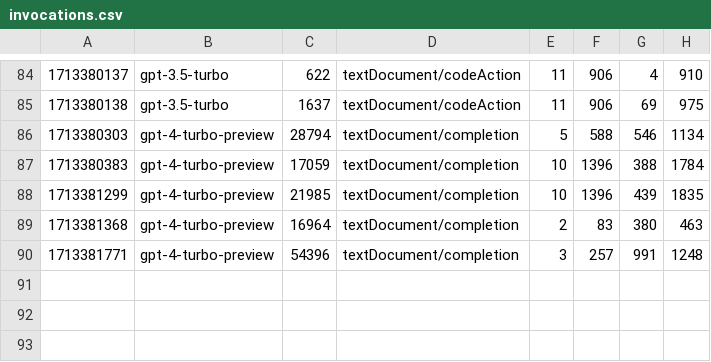
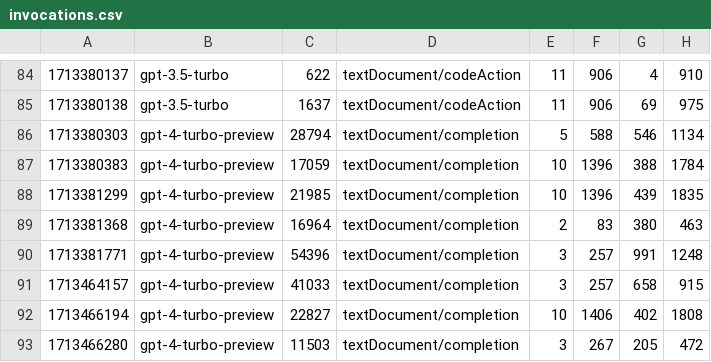
Before and after one commit to harcomaase/lsp-gpt, a CSV file: invocations.csv, drawn as a sheet; only a part is shown, gaps mark what is left out; the diff names each change by its address in the sheet, - before the commit and + after, or states it on an @@ line.

```diff
--- a/invocations.csv
+++ b/invocations.csv
+row 91: 1713464157 | gpt-4-turbo-preview | 41033 | textDocument/completion | 3 | 257 | 658 | 915
+row 92: 1713466194 | gpt-4-turbo-preview | 22827 | textDocument/completion | 10 | 1406 | 402 | 1808
+row 93: 1713466280 | gpt-4-turbo-preview | 11503 | textDocument/completion | 3 | 267 | 205 | 472
```
Also changed, not shown: 4 other files.
